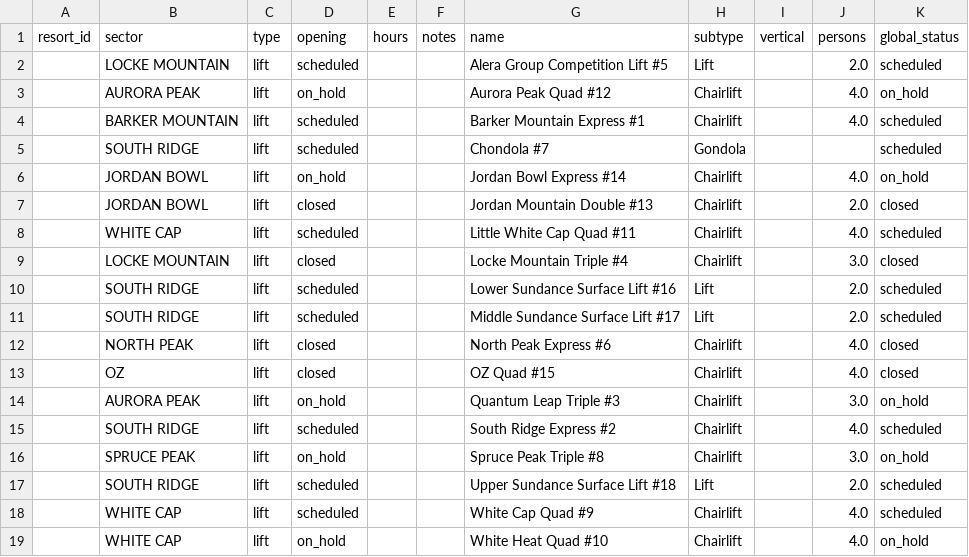
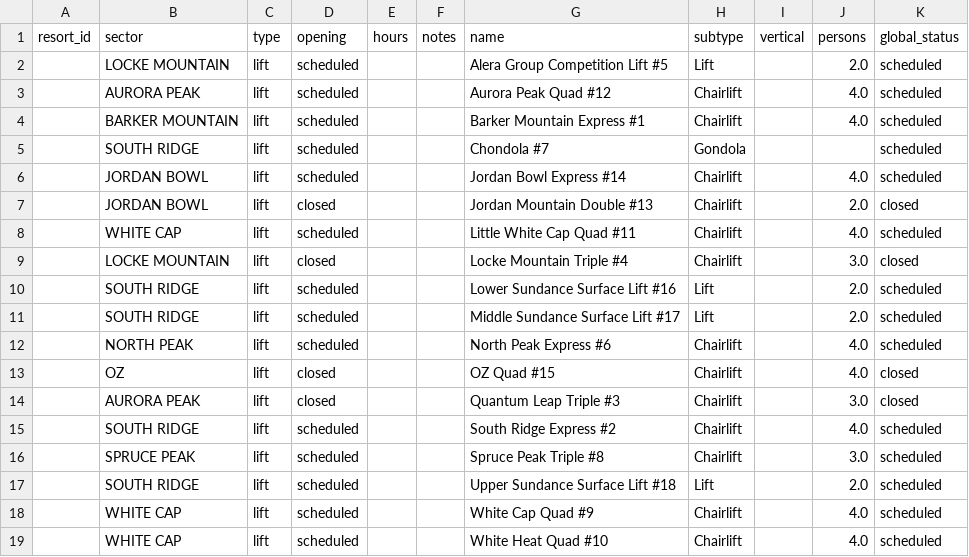
Before and after one commit to abkfenris/SundayRiverConditions, a CSV file: lifts.csv, drawn as a sheet.

```diff
--- a/lifts.csv
+++ b/lifts.csv
@@ -2,6 +2,6 @@ resort_id,sector,type,opening,hours,notes,name,subtype,vertical,persons,global_s
 ,LOCKE MOUNTAIN,lift,scheduled,,,Alera Group Competition Lift #5,Lift,,2.0,scheduled
-,AURORA PEAK,lift,on_hold,,,Aurora Peak Quad #12,Chairlift,,4.0,on_hold
+,AURORA PEAK,lift,scheduled,,,Aurora Peak Quad #12,Chairlift,,4.0,scheduled
 ,BARKER MOUNTAIN,lift,scheduled,,,Barker Mountain Express #1,Chairlift,,4.0,scheduled
 ,SOUTH RIDGE,lift,scheduled,,,Chondola #7,Gondola,,,scheduled
-,JORDAN BOWL,lift,on_hold,,,Jordan Bowl Express #14,Chairlift,,4.0,on_hold
+,JORDAN BOWL,lift,scheduled,,,Jordan Bowl Express #14,Chairlift,,4.0,scheduled
 ,JORDAN BOWL,lift,closed,,,Jordan Mountain Double #13,Chairlift,,2.0,closed
@@ -11,9 +11,9 @@ resort_id,sector,type,opening,hours,notes,name,subtype,vertical,persons,global_s
 ,SOUTH RIDGE,lift,scheduled,,,Middle Sundance Surface Lift #17,Lift,,2.0,scheduled
-,NORTH PEAK,lift,closed,,,North Peak Express #6,Chairlift,,4.0,closed
+,NORTH PEAK,lift,scheduled,,,North Peak Express #6,Chairlift,,4.0,scheduled
 ,OZ,lift,closed,,,OZ Quad #15,Chairlift,,4.0,closed
-,AURORA PEAK,lift,on_hold,,,Quantum Leap Triple #3,Chairlift,,3.0,on_hold
+,AURORA PEAK,lift,closed,,,Quantum Leap Triple #3,Chairlift,,3.0,closed
 ,SOUTH RIDGE,lift,scheduled,,,South Ridge Express #2,Chairlift,,4.0,scheduled
-,SPRUCE PEAK,lift,on_hold,,,Spruce Peak Triple #8,Chairlift,,3.0,on_hold
+,SPRUCE PEAK,lift,scheduled,,,Spruce Peak Triple #8,Chairlift,,3.0,scheduled
 ,SOUTH RIDGE,lift,scheduled,,,Upper Sundance Surface Lift #18,Lift,,2.0,scheduled
 ,WHITE CAP,lift,scheduled,,,White Cap Quad #9,Chairlift,,4.0,scheduled
-,WHITE CAP,lift,on_hold,,,White Heat Quad #10,Chairlift,,4.0,on_hold
+,WHITE CAP,lift,scheduled,,,White Heat Quad #10,Chairlift,,4.0,scheduled
```
Also changed, not shown: trails.csv, 1 other file.
